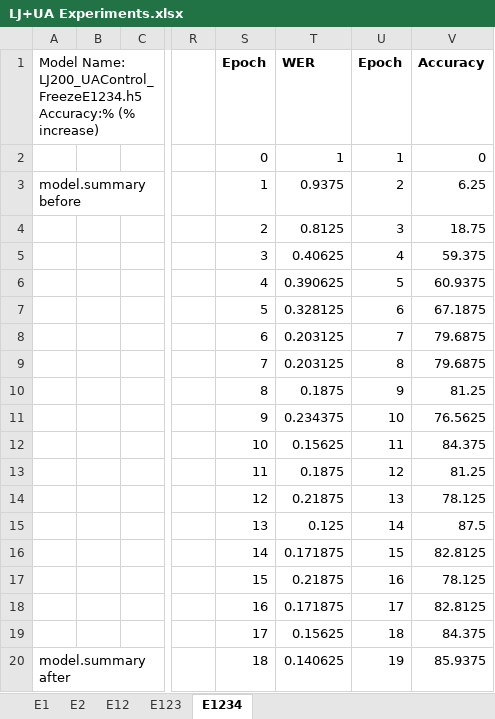
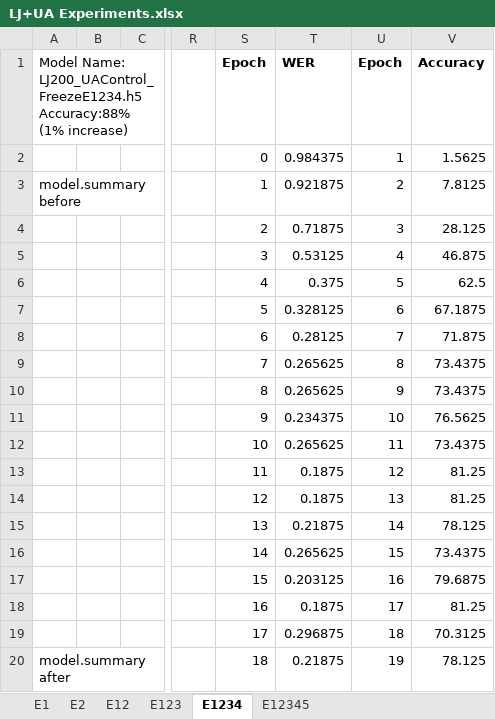
Before and after one commit to dshah1901/P4P-Transformer-ASR-for-Dysarthric-Spech, an Excel workbook: LJ+UA Experiments.xlsx, sheet E1234, drawn as a sheet; only a part is shown, gaps mark what is left out; values as stored, in another font and other column widths than the file's, no borders; charts and pictures not drawn; the diff covers the shown part only; the diff names each change by its address in the sheet, - before the commit and + after, or states it on an @@ line.

```diff
--- a/LJ+UA Experiments.xlsx (sheet E1234)
+++ b/LJ+UA Experiments.xlsx (sheet E1234)
+sheet tab: E12345
-A1: …Name: LJ200_UAControl_FreezeE1234.h5 Accuracy:% (% increase)
+A1: …Name: LJ200_UAControl_FreezeE1234.h5 Accuracy:88% (1% increase)
-T2 (WER): 1
+T2 (WER): 0.984375
-V2 (Accuracy): 0
+V2 (Accuracy): 1.5625
-T3 (WER): 0.9375
+T3 (WER): 0.921875
-V3 (Accuracy): 6.25
+V3 (Accuracy): 7.8125
-T4 (WER): 0.8125
+T4 (WER): 0.71875
-V4 (Accuracy): 18.75
+V4 (Accuracy): 28.125
-T5 (WER): 0.40625
+T5 (WER): 0.53125
-V5 (Accuracy): 59.375
+V5 (Accuracy): 46.875
-T6 (WER): 0.390625
+T6 (WER): 0.375
-V6 (Accuracy): 60.9375
+V6 (Accuracy): 62.5
-T8 (WER): 0.203125
+T8 (WER): 0.28125
-V8 (Accuracy): 79.6875
+V8 (Accuracy): 71.875
-T9 (WER): 0.203125
+T9 (WER): 0.265625
-V9 (Accuracy): 79.6875
+V9 (Accuracy): 73.4375
-T10 (WER): 0.1875
+T10 (WER): 0.265625
-V10 (Accuracy): 81.25
+V10 (Accuracy): 73.4375
-T12 (WER): 0.15625
+T12 (WER): 0.265625
-V12 (Accuracy): 84.375
+V12 (Accuracy): 73.4375
-T14 (WER): 0.21875
+T14 (WER): 0.1875
-V14 (Accuracy): 78.125
+V14 (Accuracy): 81.25
-T15 (WER): 0.125
+T15 (WER): 0.21875
-V15 (Accuracy): 87.5
+V15 (Accuracy): 78.125
-T16 (WER): 0.171875
+T16 (WER): 0.265625
-V16 (Accuracy): 82.8125
+V16 (Accuracy): 73.4375
-T17 (WER): 0.21875
+T17 (WER): 0.203125
-V17 (Accuracy): 78.125
+V17 (Accuracy): 79.6875
-T18 (WER): 0.171875
+T18 (WER): 0.1875
-V18 (Accuracy): 82.8125
+V18 (Accuracy): 81.25
-T19 (WER): 0.15625
+T19 (WER): 0.296875
-V19 (Accuracy): 84.375
+V19 (Accuracy): 70.3125
-T20 (WER): 0.140625
+T20 (WER): 0.21875
-V20 (Accuracy): 85.9375
+V20 (Accuracy): 78.125
```
Also changed, not shown: 142 edited cells elsewhere in this sheet, charts or pictures, ASR Results.xlsx, Epoch Accuracy.xlsx, 2 other files.
